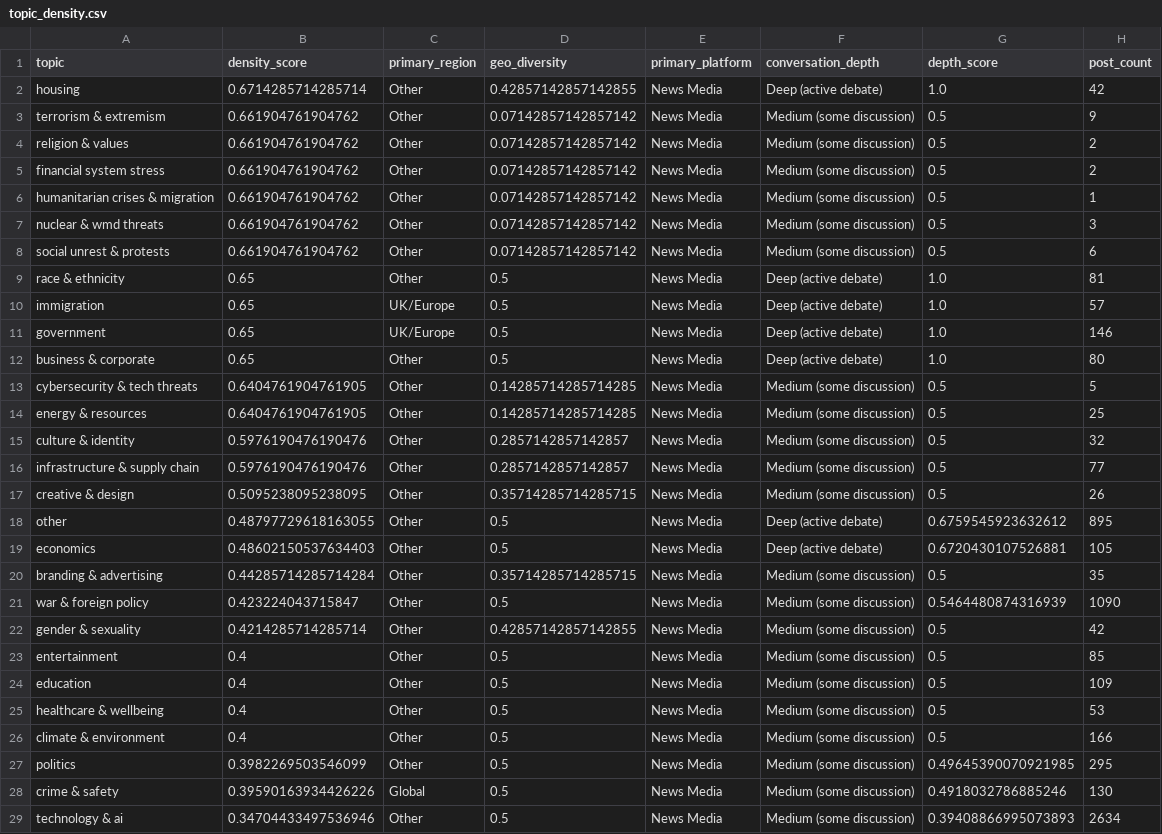
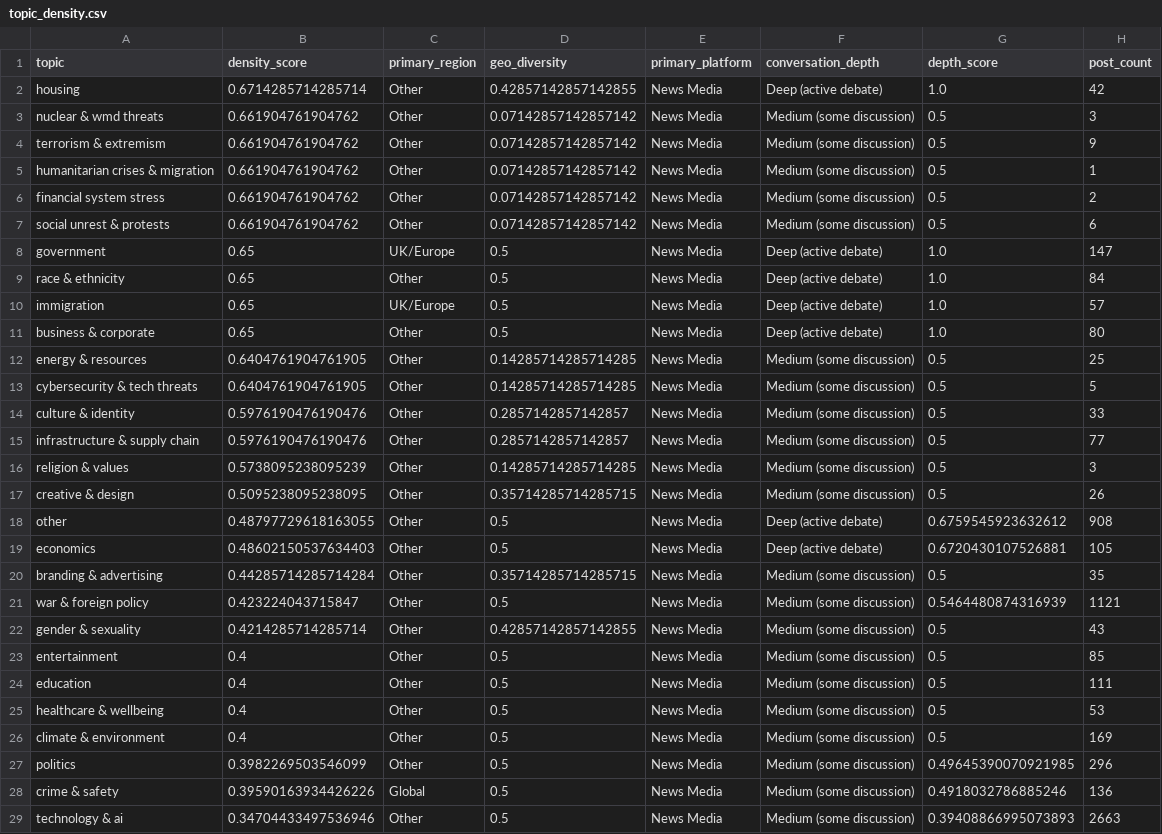
Before and after one commit to Chudetat/moodlight, a CSV file: topic_density.csv, drawn as a sheet; only a part is shown; the diff covers the shown part only.

```diff
--- a/topic_density.csv
+++ b/topic_density.csv
@@ -2,28 +2,28 @@ topic,density_score,primary_region,geo_diversity,primary_platform,conversation_d
 housing,0.6714285714285714,Other,0.42857142857142855,News Media,Deep (active debate),1.0,42
+nuclear & wmd threats,0.661904761904762,Other,0.07142857142857142,News Media,Medium (some discussion),0.5,3
 terrorism & extremism,0.661904761904762,Other,0.07142857142857142,News Media,Medium (some discussion),0.5,9
-religion & values,0.661904761904762,Other,0.07142857142857142,News Media,Medium (some discussion),0.5,2
+humanitarian crises & migration,0.661904761904762,Other,0.07142857142857142,News Media,Medium (some discussion),0.5,1
 financial system stress,0.661904761904762,Other,0.07142857142857142,News Media,Medium (some discussion),0.5,2
-humanitarian crises & migration,0.661904761904762,Other,0.07142857142857142,News Media,Medium (some discussion),0.5,1
-nuclear & wmd threats,0.661904761904762,Other,0.07142857142857142,News Media,Medium (some discussion),0.5,3
 social unrest & protests,0.661904761904762,Other,0.07142857142857142,News Media,Medium (some discussion),0.5,6
-race & ethnicity,0.65,Other,0.5,News Media,Deep (active debate),1.0,81
+government,0.65,UK/Europe,0.5,News Media,Deep (active debate),1.0,147
+race & ethnicity,0.65,Other,0.5,News Media,Deep (active debate),1.0,84
 immigration,0.65,UK/Europe,0.5,News Media,Deep (active debate),1.0,57
-government,0.65,UK/Europe,0.5,News Media,Deep (active debate),1.0,146
 business & corporate,0.65,Other,0.5,News Media,Deep (active debate),1.0,80
+energy & resources,0.6404761904761905,Other,0.14285714285714285,News Media,Medium (some discussion),0.5,25
 cybersecurity & tech threats,0.6404761904761905,Other,0.14285714285714285,News Media,Medium (some discussion),0.5,5
-energy & resources,0.6404761904761905,Other,0.14285714285714285,News Media,Medium (some discussion),0.5,25
-culture & identity,0.5976190476190476,Other,0.2857142857142857,News Media,Medium (some discussion),0.5,32
+culture & identity,0.5976190476190476,Other,0.2857142857142857,News Media,Medium (some discussion),0.5,33
 infrastructure & supply chain,0.5976190476190476,Other,0.2857142857142857,News Media,Medium (some discussion),0.5,77
+religion & values,0.5738095238095239,Other,0.14285714285714285,News Media,Medium (some discussion),0.5,3
 creative & design,0.5095238095238095,Other,0.35714285714285715,News Media,Medium (some discussion),0.5,26
-other,0.48797729618163055,Other,0.5,News Media,Deep (active debate),0.6759545923632612,895
+other,0.48797729618163055,Other,0.5,News Media,Deep (active debate),0.6759545923632612,908
 economics,0.48602150537634403,Other,0.5,News Media,Deep (active debate),0.6720430107526881,105
 branding & advertising,0.44285714285714284,Other,0.35714285714285715,News Media,Medium (some discussion),0.5,35
-war & foreign policy,0.423224043715847,Other,0.5,News Media,Medium (some discussion),0.5464480874316939,1090
-gender & sexuality,0.4214285714285714,Other,0.42857142857142855,News Media,Medium (some discussion),0.5,42
+war & foreign policy,0.423224043715847,Other,0.5,News Media,Medium (some discussion),0.5464480874316939,1121
+gender & sexuality,0.4214285714285714,Other,0.42857142857142855,News Media,Medium (some discussion),0.5,43
 entertainment,0.4,Other,0.5,News Media,Medium (some discussion),0.5,85
-education,0.4,Other,0.5,News Media,Medium (some discussion),0.5,109
+education,0.4,Other,0.5,News Media,Medium (some discussion),0.5,111
 healthcare & wellbeing,0.4,Other,0.5,News Media,Medium (some discussion),0.5,53
-climate & environment,0.4,Other,0.5,News Media,Medium (some discussion),0.5,166
-politics,0.3982269503546099,Other,0.5,News Media,Medium (some discussion),0.49645390070921985,295
-crime & safety,0.39590163934426226,Global,0.5,News Media,Medium (some discussion),0.4918032786885246,130
-technology & ai,0.34704433497536946,Other,0.5,News Media,Medium (some discussion),0.39408866995073893,2634
+climate & environment,0.4,Other,0.5,News Media,Medium (some discussion),0.5,169
+politics,0.3982269503546099,Other,0.5,News Media,Medium (some discussion),0.49645390070921985,296
+crime & safety,0.39590163934426226,Global,0.5,News Media,Medium (some discussion),0.4918032786885246,136
+technology & ai,0.34704433497536946,Other,0.5,News Media,Medium (some discussion),0.39408866995073893,2663
```
Also changed, not shown: 3 edited cells elsewhere in this file, markets.csv, news.csv, 5 other files.
